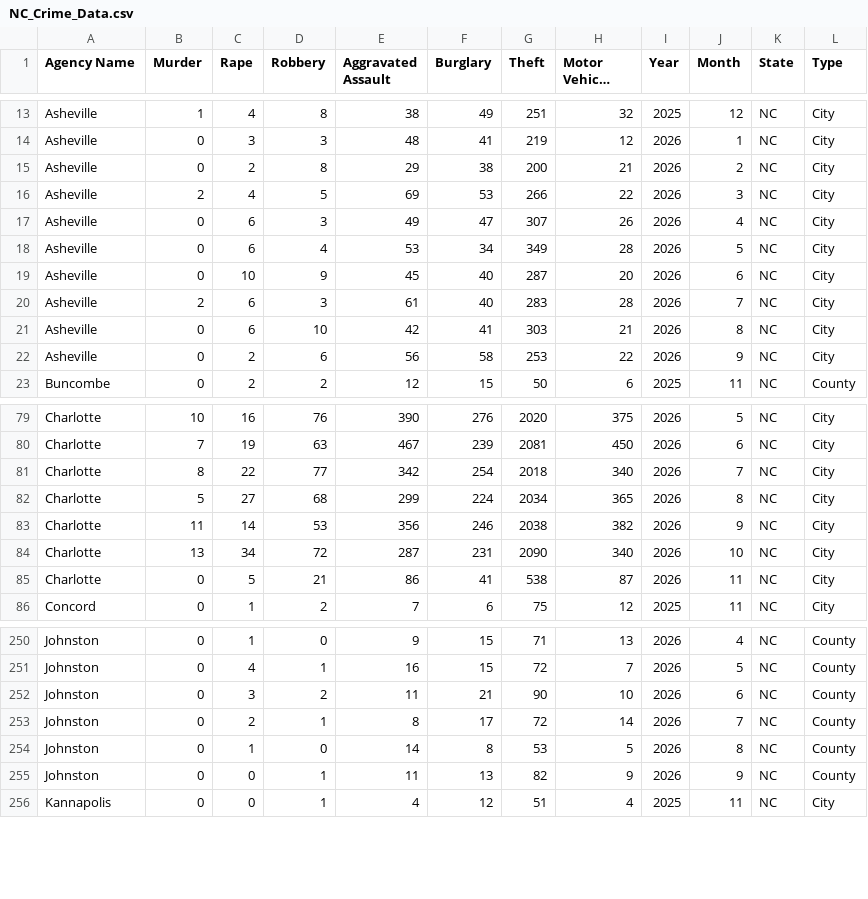
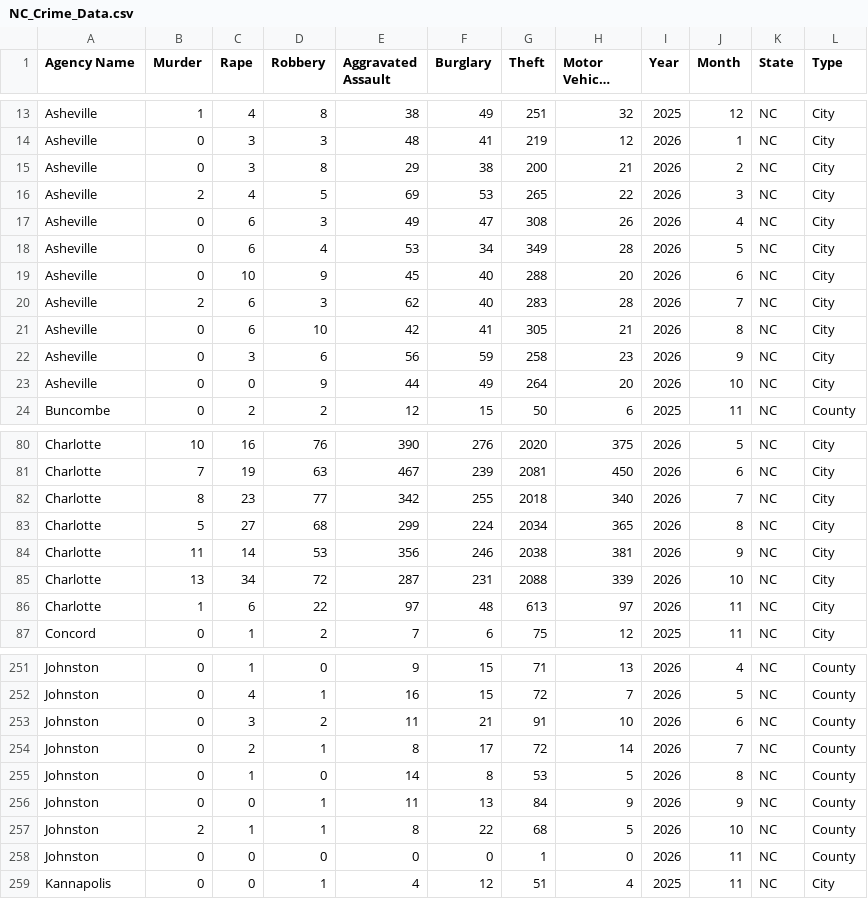
Before and after one commit to AH-Datalytics/nc-crime-output, a CSV file: NC_Crime_Data.csv, drawn as a sheet; only a part is shown, gaps mark what is left out; long unchanged cells end in …; the diff covers the shown part only.

```diff
--- a/NC_Crime_Data.csv
+++ b/NC_Crime_Data.csv
@@ -14,10 +14,11 @@ Asheville,1,4,8,38,49,251,32,2025,12,NC,City
 Asheville,0,3,3,48,41,219,12,2026,1,NC,City
-Asheville,0,2,8,29,38,200,21,2026,2,NC,City
-Asheville,2,4,5,69,53,266,22,2026,3,NC,City
-Asheville,0,6,3,49,47,307,26,2026,4,NC,City
+Asheville,0,3,8,29,38,200,21,2026,2,NC,City
+Asheville,2,4,5,69,53,265,22,2026,3,NC,City
+Asheville,0,6,3,49,47,308,26,2026,4,NC,City
 Asheville,0,6,4,53,34,349,28,2026,5,NC,City
-Asheville,0,10,9,45,40,287,20,2026,6,NC,City
-Asheville,2,6,3,61,40,283,28,2026,7,NC,City
-Asheville,0,6,10,42,41,303,21,2026,8,NC,City
-Asheville,0,2,6,56,58,253,22,2026,9,NC,City
+Asheville,0,10,9,45,40,288,20,2026,6,NC,City
+Asheville,2,6,3,62,40,283,28,2026,7,NC,City
+Asheville,0,6,10,42,41,305,21,2026,8,NC,City
+Asheville,0,3,6,56,59,258,23,2026,9,NC,City
+Asheville,0,0,9,44,49,264,20,2026,10,NC,City
 Buncombe,0,2,2,12,15,50,6,2025,11,NC,County
@@ -80,7 +81,7 @@ Charlotte,10,16,76,390,276,2020,375,2026,5,NC,City
 Charlotte,7,19,63,467,239,2081,450,2026,6,NC,City
-Charlotte,8,22,77,342,254,2018,340,2026,7,NC,City
+Charlotte,8,23,77,342,255,2018,340,2026,7,NC,City
 Charlotte,5,27,68,299,224,2034,365,2026,8,NC,City
-Charlotte,11,14,53,356,246,2038,382,2026,9,NC,City
-Charlotte,13,34,72,287,231,2090,340,2026,10,NC,City
-Charlotte,0,5,21,86,41,538,87,2026,11,NC,City
+Charlotte,11,14,53,356,246,2038,381,2026,9,NC,City
+Charlotte,13,34,72,287,231,2088,339,2026,10,NC,City
+Charlotte,1,6,22,97,48,613,97,2026,11,NC,City
 Concord,0,1,2,7,6,75,12,2025,11,NC,City
@@ -251,6 +252,8 @@ Johnston,0,1,0,9,15,71,13,2026,4,NC,County
 Johnston,0,4,1,16,15,72,7,2026,5,NC,County
-Johnston,0,3,2,11,21,90,10,2026,6,NC,County
+Johnston,0,3,2,11,21,91,10,2026,6,NC,County
 Johnston,0,2,1,8,17,72,14,2026,7,NC,County
 Johnston,0,1,0,14,8,53,5,2026,8,NC,County
-Johnston,0,0,1,11,13,82,9,2026,9,NC,County
+Johnston,0,0,1,11,13,84,9,2026,9,NC,County
+Johnston,2,1,1,8,22,68,5,2026,10,NC,County
+Johnston,0,0,0,0,0,1,0,2026,11,NC,County
 Kannapolis,0,0,1,4,12,51,4,2025,11,NC,City
```
Also changed, not shown: 10 edited cells elsewhere in this file.
